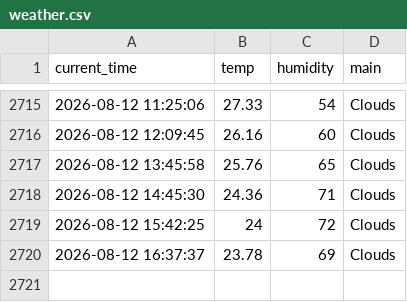
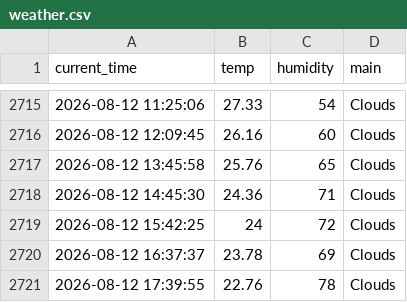
Before and after one commit to SJ00-03/weather_5m, a CSV file: weather.csv, drawn as a sheet; only a part is shown, gaps mark what is left out.

```diff
--- a/weather.csv
+++ b/weather.csv
@@ -2720 +2720,2 @@ current_time,temp,humidity,main
 2026-08-12 16:37:37,23.78,69,Clouds
+2026-08-12 17:39:55,22.76,78,Clouds
```
